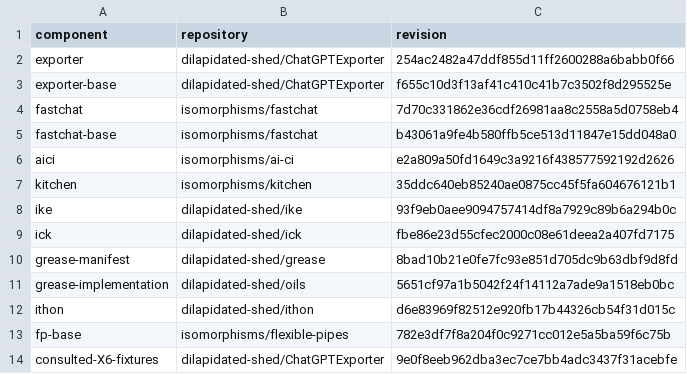
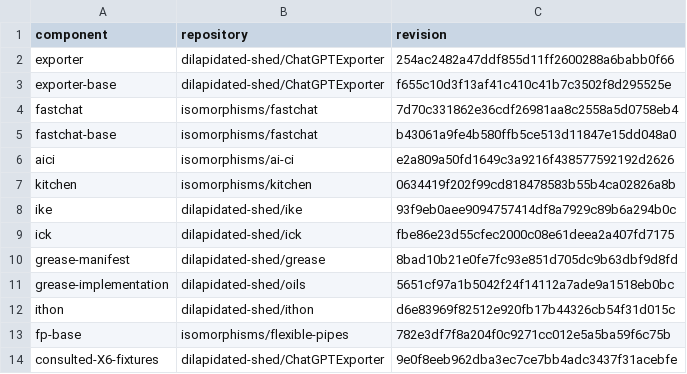
Before and after one commit to isomorphisms/flexible-pipes, a TSV file: tasks/cgw-fc-01/source-pins.tsv, drawn as a sheet.

```diff
--- a/tasks/cgw-fc-01/source-pins.tsv
+++ b/tasks/cgw-fc-01/source-pins.tsv
@@ -6,3 +6,3 @@ fastchat-base	isomorphisms/fastchat	b43061a9fe4b580ffb5ce513d11847e15dd048a0
 aici	isomorphisms/ai-ci	e2a809a50fd1649c3a9216f438577592192d2626
-kitchen	isomorphisms/kitchen	35ddc640eb85240ae0875cc45f5fa604676121b1
+kitchen	isomorphisms/kitchen	0634419f202f99cd818478583b55b4ca02826a8b
 ike	dilapidated-shed/ike	93f9eb0aee9094757414df8a7929c89b6a294b0c
```
Also changed, not shown: 2 other files.
